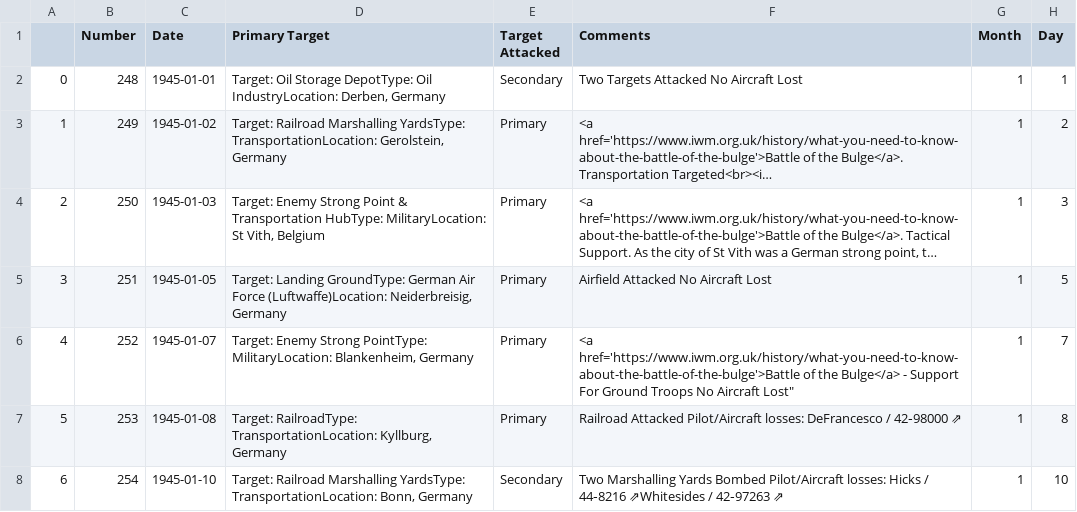
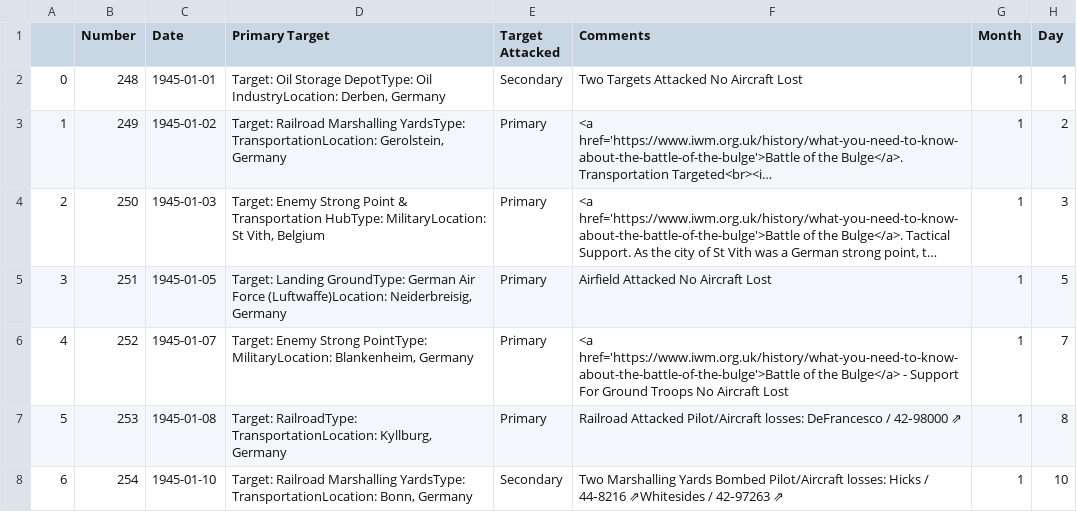
Before and after one commit to velocharts/384th-missions, a CSV file: 1945.csv, drawn as a sheet; only a part is shown; long unchanged cells end in ….

Commit message:
Update 1945.csv

```diff
--- a/1945.csv
+++ b/1945.csv
@@ -5,3 +5,3 @@
 3,251,1945-01-05,"Target: Landing GroundType: German Air Force (Luftwaffe)Location: Neiderbreisig, Germany",Primary,Airfield Attacked No Aircraft Lost,1,5
-4,252,1945-01-07,"Target: Enemy Strong PointType: MilitaryLocation: Blankenheim, Germany",Primary,""<a href='https://www.iwm.org.uk/history/what-you-need-to-know-about-the-battle-of-the-bulge'>Battle of the Bulge</a> - Support For Ground Troops No Aircraft Lost",1,7
+4,252,1945-01-07,"Target: Enemy Strong PointType: MilitaryLocation: Blankenheim, Germany",Primary,"<a href='https://www.iwm.org.uk/history/what-you-need-to-know-about-the-battle-of-the-bulge'>Battle of the Bulge</a> - Support For Ground Troops No Aircraft Lost",1,7
 5,253,1945-01-08,"Target: RailroadType: TransportationLocation: Kyllburg, Germany",Primary,Railroad Attacked Pilot/Aircraft losses: DeFrancesco / 42‑98000 ⇗,1,8
```
